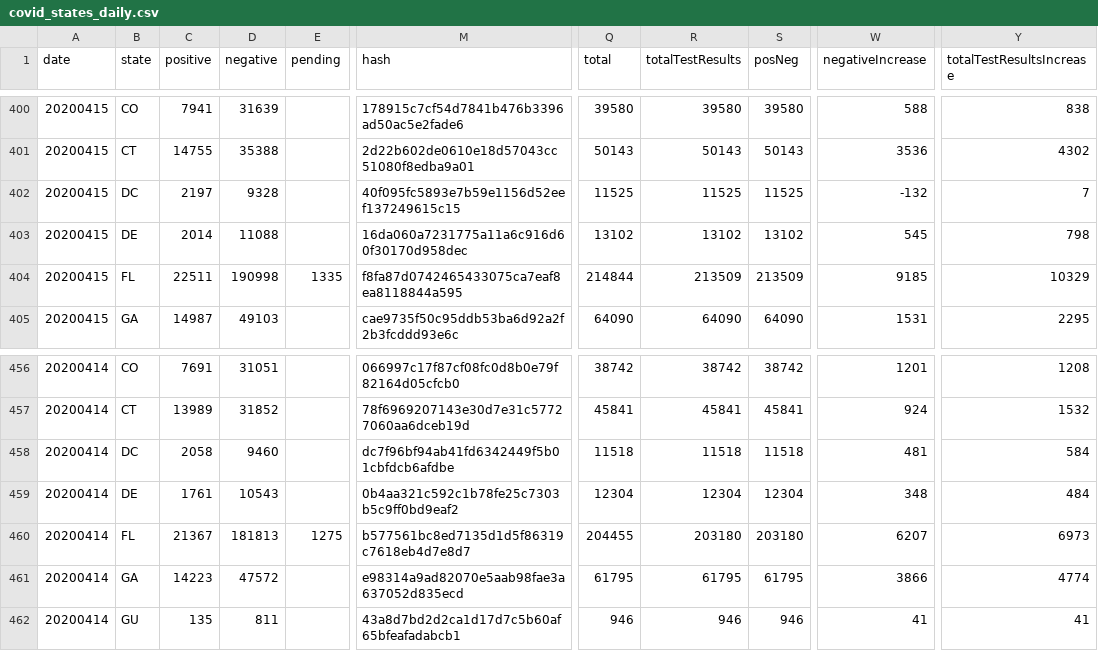
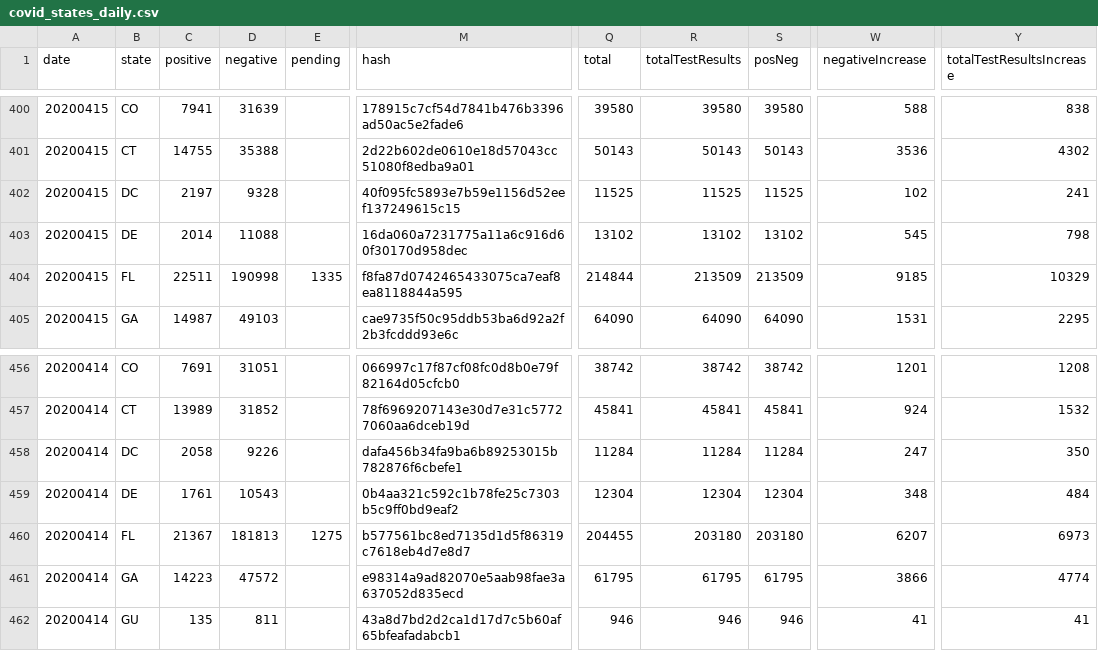
Before and after one commit to rben01/covid19, a CSV file: data/covid_states_daily.csv, drawn as a sheet; only a part is shown, gaps mark what is left out; the diff names each change by its address in the sheet, - before the commit and + after, or states it on an @@ line.

```diff
--- a/data/covid_states_daily.csv
+++ b/data/covid_states_daily.csv
-W402 (negativeIncrease): -132
+W402 (negativeIncrease): 102
-Y402 (totalTestResultsIncrease): 7
+Y402 (totalTestResultsIncrease): 241
-D458 (negative): 9460
+D458 (negative): 9226
-M458 (hash): dc7f96bf94ab41fd6342449f5b01cbfdcb6afdbe
+M458 (hash): dafa456b34fa9ba6b89253015b782876f6cbefe1
-Q458 (total): 11518
+Q458 (total): 11284
-R458 (totalTestResults): 11518
+R458 (totalTestResults): 11284
-S458 (posNeg): 11518
+S458 (posNeg): 11284
-W458 (negativeIncrease): 481
+W458 (negativeIncrease): 247
-Y458 (totalTestResultsIncrease): 584
+Y458 (totalTestResultsIncrease): 350
```
Also changed, not shown: 12 other files.
